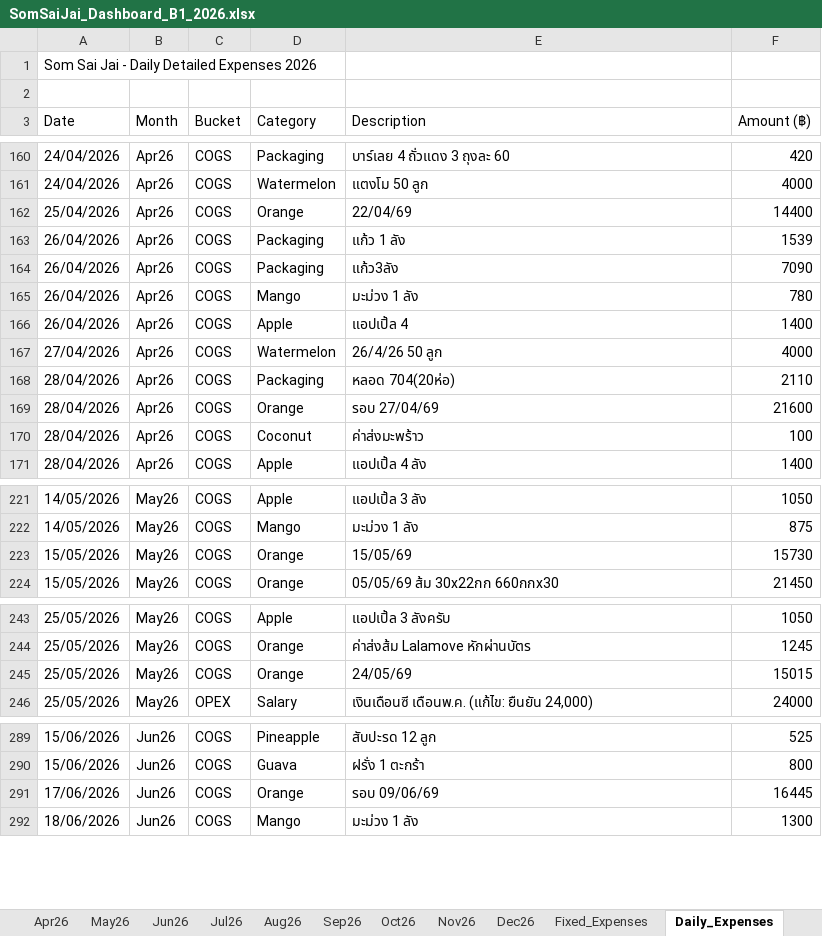
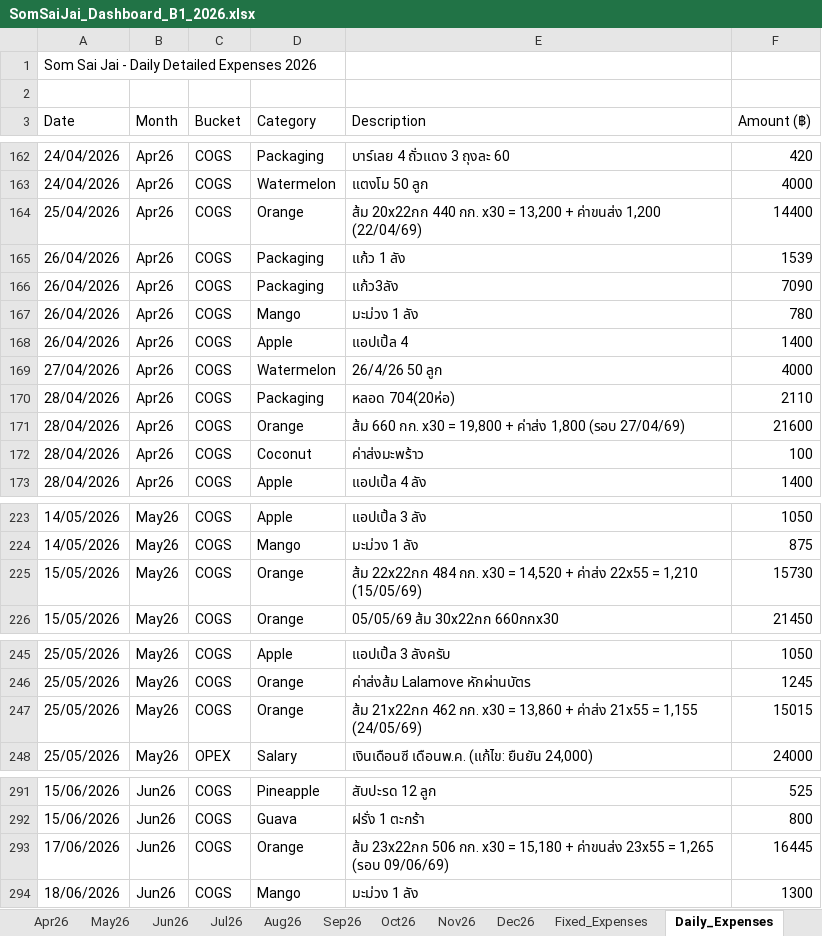
Before and after one commit to metasith-blessme/Somsaijai-Dashboard, an Excel workbook: 3_Automation_Dashboard/SomSaiJai_Dashboard_B1_2026.xlsx, sheet Daily_Expenses, drawn as a sheet; only a part is shown, gaps mark what is left out; values as stored, in another font and other column widths than the file's, no borders; addresses are those after the commit; the diff covers the shown part only; the diff names each change by its address in the sheet, - before the commit and + after, or states it on an @@ line.

```diff
--- a/3_Automation_Dashboard/SomSaiJai_Dashboard_B1_2026.xlsx (sheet Daily_Expenses)
+++ b/3_Automation_Dashboard/SomSaiJai_Dashboard_B1_2026.xlsx (sheet Daily_Expenses)
-E164 (Description): 22/04/69
+E164 (Description): ส้ม 20x22กก 440 กก. x30 = 13,200 + ค่าขนส่ง 1,200 (22/04/69)
-E171 (Description): รอบ 27/04/69
+E171 (Description): ส้ม 660 กก. x30 = 19,800 + ค่าส่ง 1,800 (รอบ 27/04/69)
-E225 (Description): 15/05/69
+E225 (Description): ส้ม 22x22กก 484 กก. x30 = 14,520 + ค่าส่ง 22x55 = 1,210 (15/05/69)
-E247 (Description): 24/05/69
+E247 (Description): ส้ม 21x22กก 462 กก. x30 = 13,860 + ค่าส่ง 21x55 = 1,155 (24/05/69)
-E293 (Description): รอบ 09/06/69
+E293 (Description): ส้ม 23x22กก 506 กก. x30 = 15,180 + ค่าขนส่ง 23x55 = 1,265 (รอบ 09/06/69)
```
Also changed, not shown: 2 added rows and 9 edited cells elsewhere in this sheet, 5 other files.
